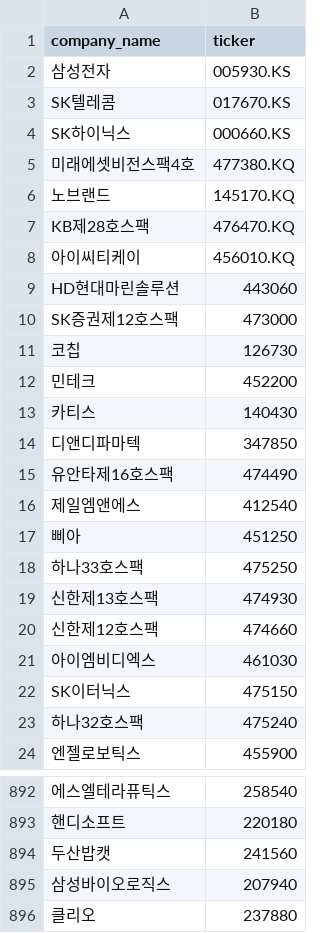
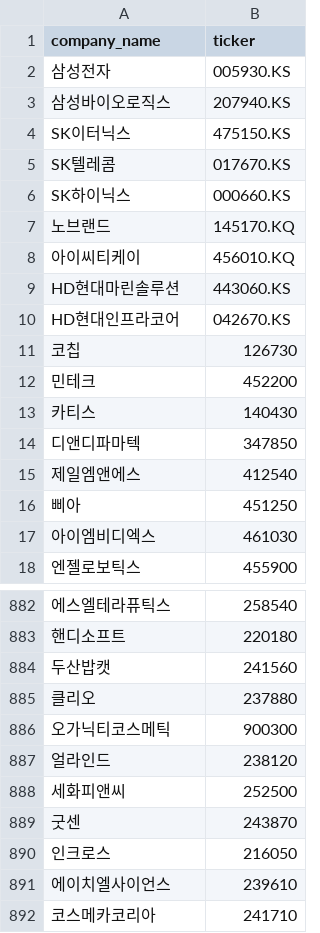
Before and after one commit to Bonitabueno/Finance_Infomation_Management, a CSV file: Stock_ticker_SouthKorea.csv, drawn as a sheet; only a part is shown, gaps mark what is left out; the shorter side is filled out with more unchanged rows; removed rows and columns are numbered as before the commit, all else as after; the diff covers the shown part only; the diff names each change by its address in the sheet, - before the commit and + after, or states it on an @@ line.

Commit message:
Update Stock_ticker_SouthKorea.csv

```diff
--- a/Stock_ticker_SouthKorea.csv
+++ b/Stock_ticker_SouthKorea.csv
+row 3: 삼성바이오로직스 | 207940.KS
+row 4: SK이터닉스 | 475150.KS
@@ row 5 moved to row 2690: 미래에셋비전스팩4호 @@
@@ row 7 moved to row 2683: KB제28호스팩 @@
-B9 (ticker): 443060
+B9 (ticker): 443060.KS
-row 10: SK증권제12호스팩 | 473000
+row 10: HD현대인프라코어 | 042670.KS
-row 15: 유안타제16호스팩 | 474490
-row 18: 하나33호스팩 | 475250
-row 19: 신한제13호스팩 | 474930
-row 20: 신한제12호스팩 | 474660
-row 22: SK이터닉스 | 475150
-row 23: 하나32호스팩 | 475240
-row 895: 삼성바이오로직스 | 207940
```
Also changed, not shown: 23 added rows, 18 removed rows and 7 edited cells elsewhere in this file.
